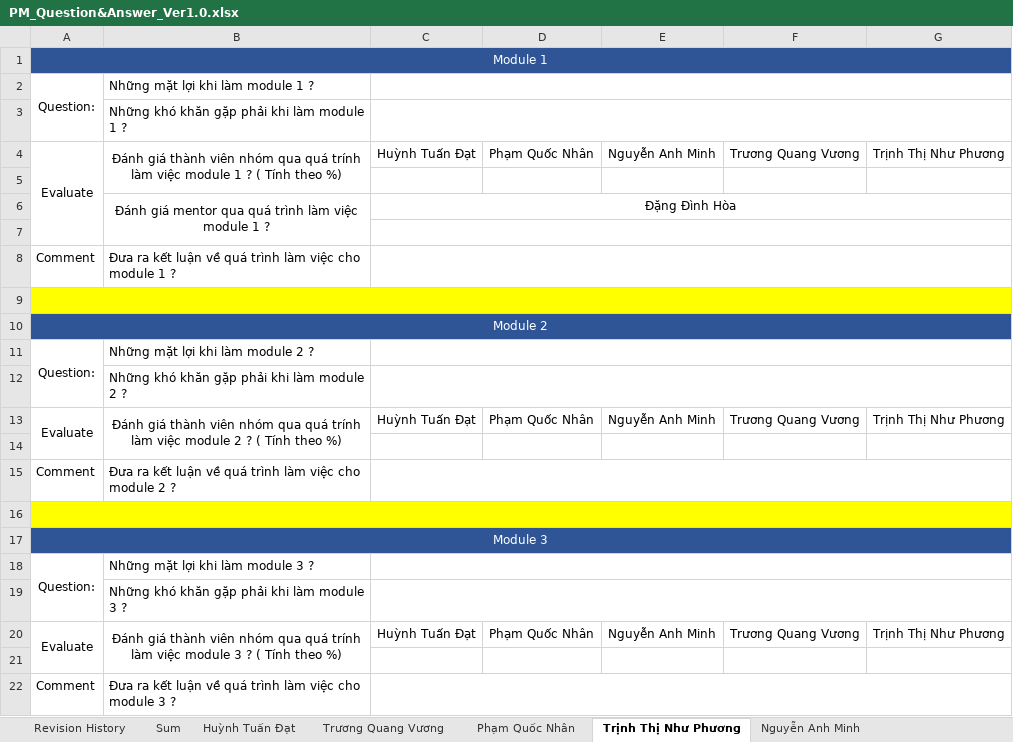
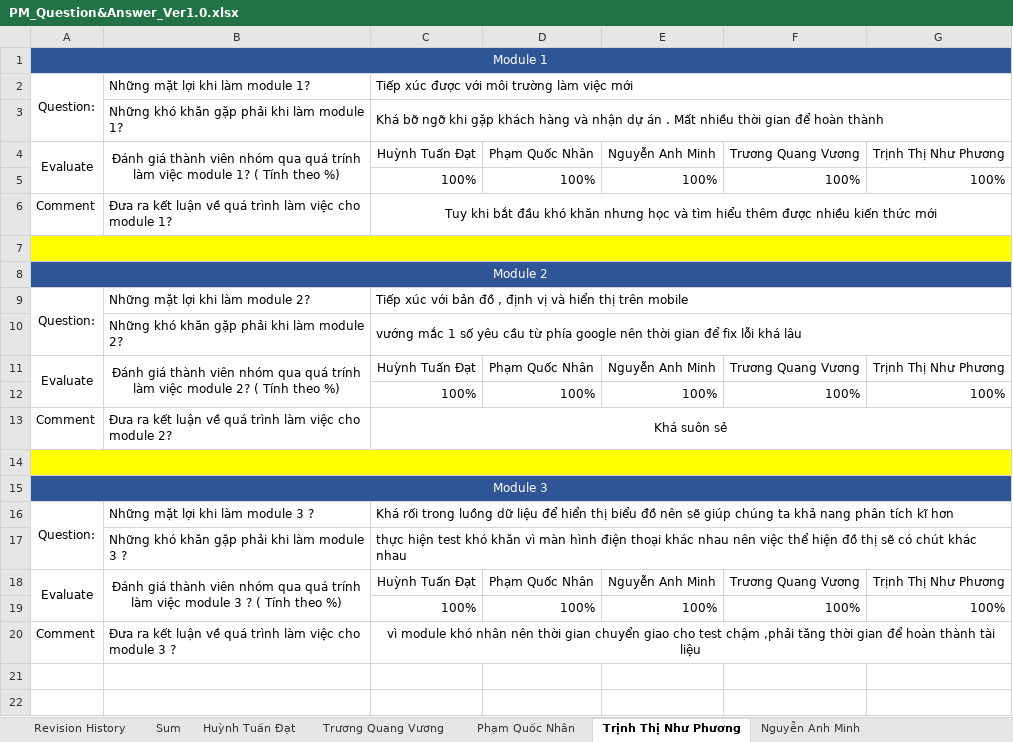
Before and after one commit to DamianHuynh/Capstone-Project, an Excel workbook: Improgress/PM_Question&Answer_Ver1.0.xlsx, sheet Trịnh Thị Như Phương, drawn as a sheet; values as stored, in another font and other column widths than the file's, no borders; removed rows and columns are numbered as before the commit, all else as after; the diff names each change by its address in the sheet, - before the commit and + after, or states it on an @@ line.

```diff
--- a/Improgress/PM_Question&Answer_Ver1.0.xlsx (sheet Trịnh Thị Như Phương)
+++ b/Improgress/PM_Question&Answer_Ver1.0.xlsx (sheet Trịnh Thị Như Phương)
-B2: Những mặt lợi khi làm module 1 ?
+B2: Những mặt lợi khi làm module 1?
-C2: (empty)
+C2: Tiếp xúc được với môi trường làm việc mới
-row 3:  | Những khó khăn gặp phải khi làm module 1 ?
+row 3:  | Những khó khăn gặp phải khi làm module 1? | Khá bỡ ngỡ khi gặp khách hàng và nhận dự án . Mất nhiều thời gian để hoàn thành
-B4: …việc module 1 ? ( Tính…
+B4: …việc module 1? ( Tính…
-row 5: (empty)
+row 5:  |  | 100% | 100% | 100% | 100% | 100%
-row 6:  | Đánh giá mentor qua quá trình làm việc module 1 ? | Đặng Đình Hòa
-row 7: (empty)
-B6: …cho module 1 ?
+B6: …cho module 1?
-C6: (empty)
+C6: Tuy khi bắt đầu khó khăn nhưng học và tìm hiểu thêm được nhiều kiến thức mới
-B9: Những mặt lợi khi làm module 2 ?
+B9: Những mặt lợi khi làm module 2?
-C9: (empty)
+C9: Tiếp xúc với bản đồ , định vị và hiển thị trên mobile
-row 12:  | Những khó khăn gặp phải khi làm module 2 ?
+row 10:  | Những khó khăn gặp phải khi làm module 2? | vướng mắc 1 số yêu cầu từ phía google nên thời gian để fix lỗi khá lâu
-B11: …việc module 2 ? ( Tính…
+B11: …việc module 2? ( Tính…
-row 12: (empty)
+row 12:  |  | 100% | 100% | 100% | 100% | 100%
-B13: …cho module 2 ?
+B13: …cho module 2?
-C13: (empty)
+C13: Khá suôn sẻ
-C16: (empty)
+C16: Khá rối trong luồng dữ liệu để hiển thị biểu đồ nên sẽ giúp chúng ta khả nang phân tích kĩ hơn
-C17: (empty)
+C17: thực hiện test khó khăn vì màn hình điện thoại khác nhau nên việc thể hiện đồ thị sẽ có chút khác nhau
-row 19: (empty)
+row 19:  |  | 100% | 100% | 100% | 100% | 100%
-C20: (empty)
+C20: vì module khó nhân nên thời gian chuyển giao cho test chậm ,phải tăng thời gian để hoàn thành tài liệu
```
Also changed, not shown: sheet Phạm Quốc Nhân, sheet Sum, sheet Nguyễn Anh Minh.
